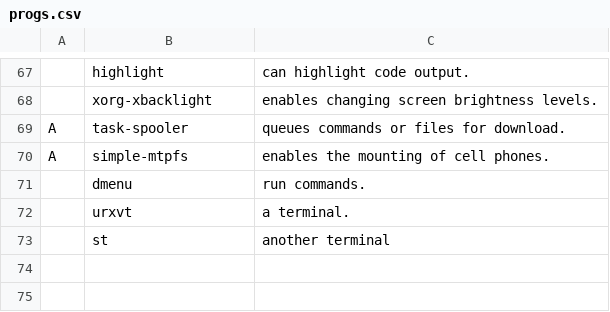
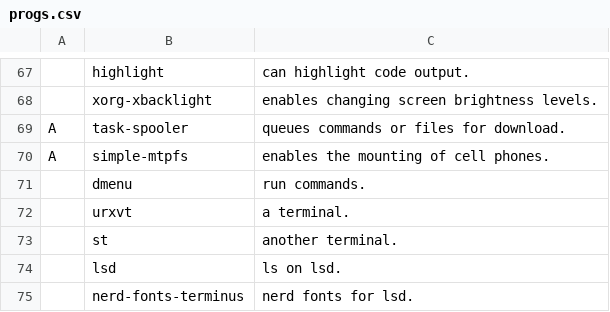
Before and after one commit to pandaren89/LARBS, a CSV file: progs.csv, drawn as a sheet; only a part is shown, gaps mark what is left out.

Commit message:
Update progs.csv

```diff
--- a/progs.csv
+++ b/progs.csv
@@ -72,2 +72,4 @@ A,simple-mtpfs,"enables the mounting of cell phones."
 ,urxvt,"a terminal."
-,st,"another terminal"
+,st,"another terminal."
+,lsd,"ls on lsd."
+,nerd-fonts-terminus,"nerd fonts for lsd."
```
